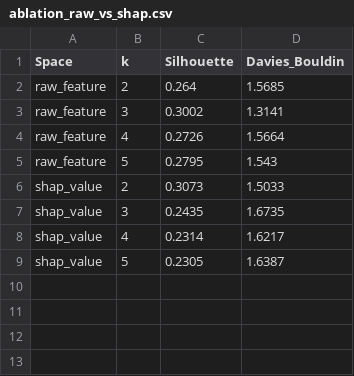
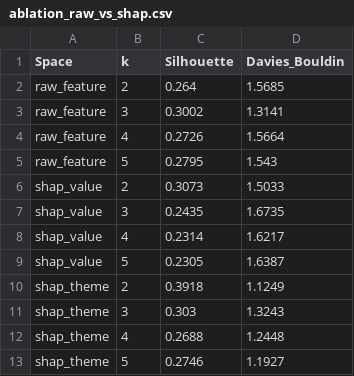
Before and after one commit to kiezu01/telco-customer-churn-prediction, a CSV file: reports/ablation_raw_vs_shap.csv, drawn as a sheet.

Commit message:
Add theme-based SHAP clustering ablation and Kruskal-Wallis effect sizes

```diff
--- a/reports/ablation_raw_vs_shap.csv
+++ b/reports/ablation_raw_vs_shap.csv
@@ -9 +9,5 @@ shap_value,4,0.2314,1.6217
 shap_value,5,0.2305,1.6387
+shap_theme,2,0.3918,1.1249
+shap_theme,3,0.303,1.3243
+shap_theme,4,0.2688,1.2448
+shap_theme,5,0.2746,1.1927
```
Also changed, not shown: reports/cluster_validation_kruskal.csv, reports/customer_personas_shap.csv, 11 other files.
